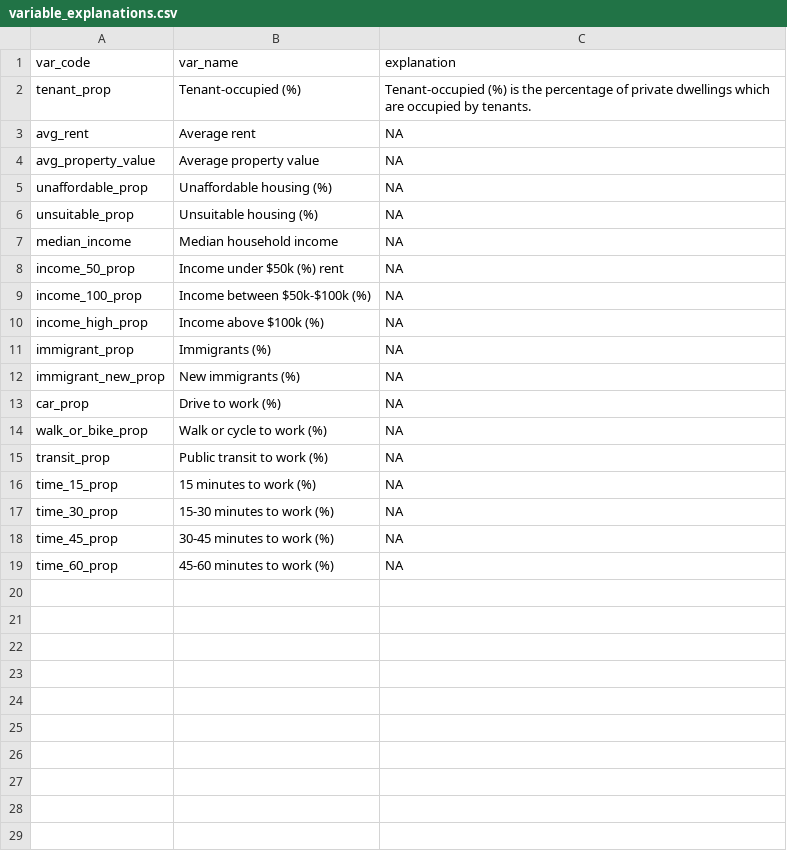
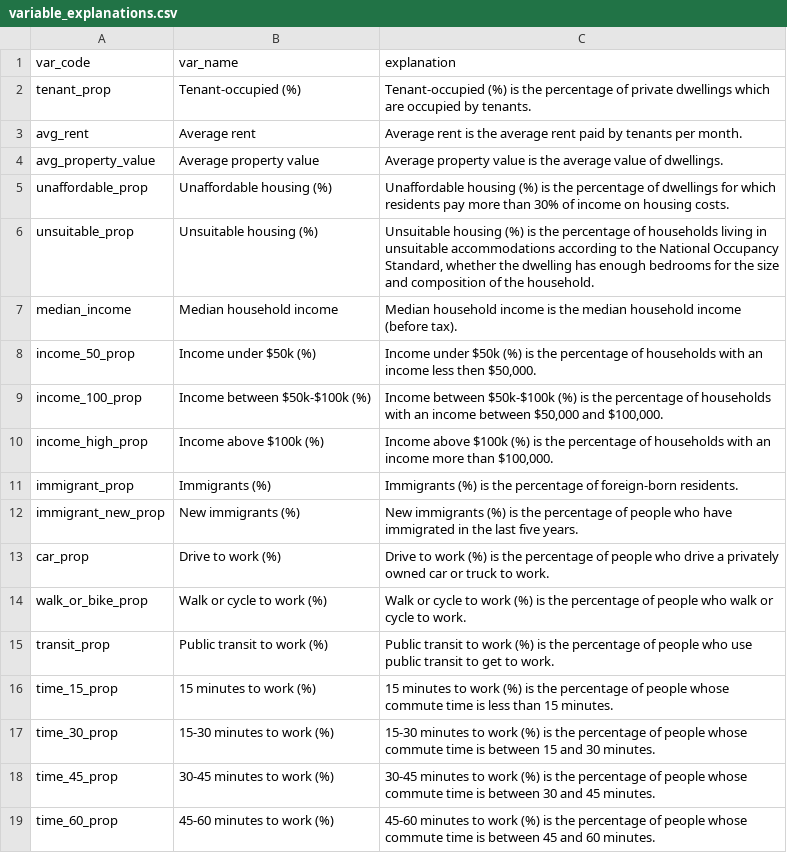
Before and after one commit to ttuff/SUS2020, a CSV file: data/variable_explanations.csv, drawn as a sheet.

Commit message:
Last pre-presentation tweaks

```diff
--- a/data/variable_explanations.csv
+++ b/data/variable_explanations.csv
@@ -2,18 +2,18 @@ var_code,var_name,explanation
 tenant_prop,Tenant-occupied (%),Tenant-occupied (%) is the percentage of private dwellings which are occupied by tenants.
-avg_rent,Average rent,NA
-avg_property_value,Average property value,NA
-unaffordable_prop,Unaffordable housing (%),NA
-unsuitable_prop,Unsuitable housing (%),NA
-median_income,Median household income,NA
-income_50_prop,Income under $50k (%) rent,NA
-income_100_prop,Income between $50k-$100k (%),NA
-income_high_prop,Income above $100k (%),NA
-immigrant_prop,Immigrants (%),NA
-immigrant_new_prop,New immigrants (%),NA
-car_prop,Drive to work (%),NA
-walk_or_bike_prop,Walk or cycle to work (%),NA
-transit_prop,Public transit to work (%),NA
-time_15_prop,15 minutes to work (%),NA
-time_30_prop,15-30 minutes to work (%),NA
-time_45_prop,30-45 minutes to work (%),NA
-time_60_prop,45-60 minutes to work (%),NA
+avg_rent,Average rent,Average rent is the average rent paid by tenants per month.
+avg_property_value,Average property value,Average property value is the average value of dwellings.
+unaffordable_prop,Unaffordable housing (%),Unaffordable housing (%) is the percentage of dwellings for which residents pay more than 30% of income on housing costs.
+unsuitable_prop,Unsuitable housing (%),"Unsuitable housing (%) is the percentage of households living in unsuitable accommodations according to the National Occupancy Standard, whether the dwelling has enough bedrooms for the size and composition of the household."
+median_income,Median household income,Median household income is the median  household income (before tax).
+income_50_prop,Income under $50k (%) ,"Income under $50k (%) is the percentage of households with an income less then $50,000."
+income_100_prop,Income between $50k-$100k (%),"Income between $50k-$100k (%) is the percentage of households with an income between $50,000 and $100,000."
+income_high_prop,Income above $100k (%),"Income above $100k (%) is the percentage of households with an income more than $100,000."
+immigrant_prop,Immigrants (%),Immigrants (%) is the percentage of foreign-born residents.
+immigrant_new_prop,New immigrants (%),New immigrants (%) is the percentage of people who have immigrated in the last five years.
+car_prop,Drive to work (%),Drive to work (%) is the percentage of people who drive a privately owned car or truck to work.
+walk_or_bike_prop,Walk or cycle to work (%),Walk or cycle to work (%) is the percentage of people who walk or cycle to work.
+transit_prop,Public transit to work (%),Public transit to work (%) is the percentage of people who use public transit to get to work.
+time_15_prop,15 minutes to work (%),15 minutes to work (%) is the percentage of people whose commute time is less than 15 minutes.
+time_30_prop,15-30 minutes to work (%),15-30 minutes to work (%) is the percentage of people whose commute time is between 15 and 30 minutes.
+time_45_prop,30-45 minutes to work (%),30-45 minutes to work (%) is the percentage of people whose commute time is between 30 and 45 minutes.
+time_60_prop,45-60 minutes to work (%),45-60 minutes to work (%) is the percentage of people whose commute time is between 45 and 60 minutes.
```
Also changed, not shown: 2 other files.
